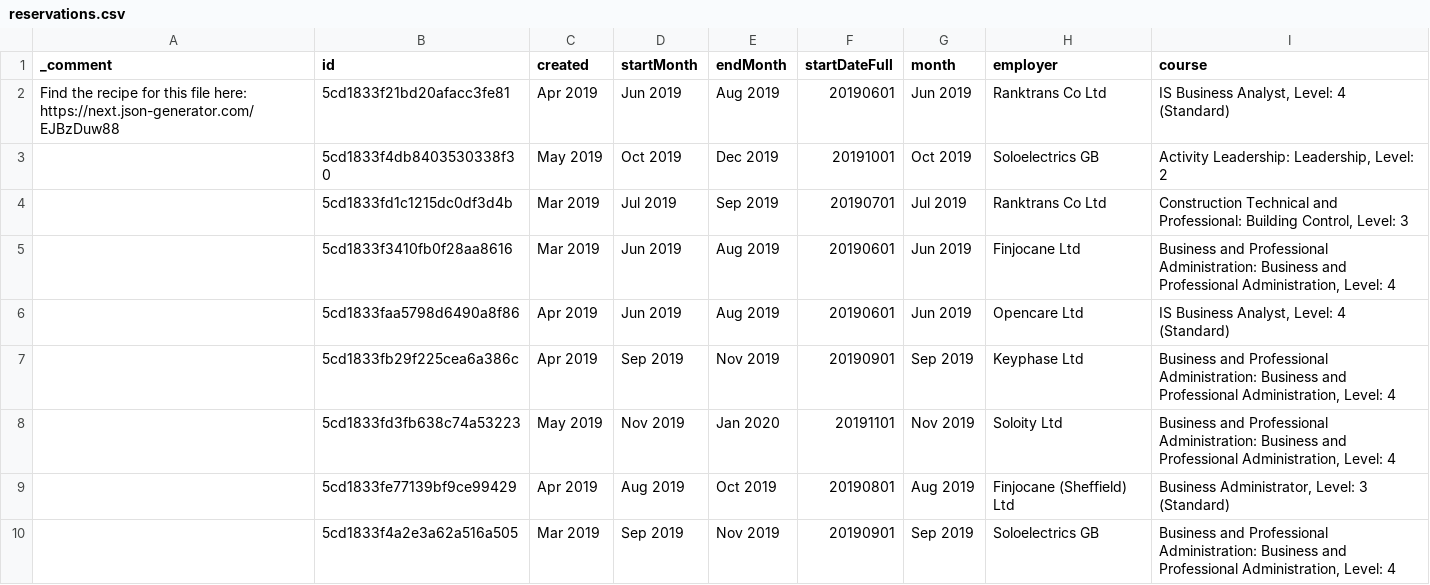
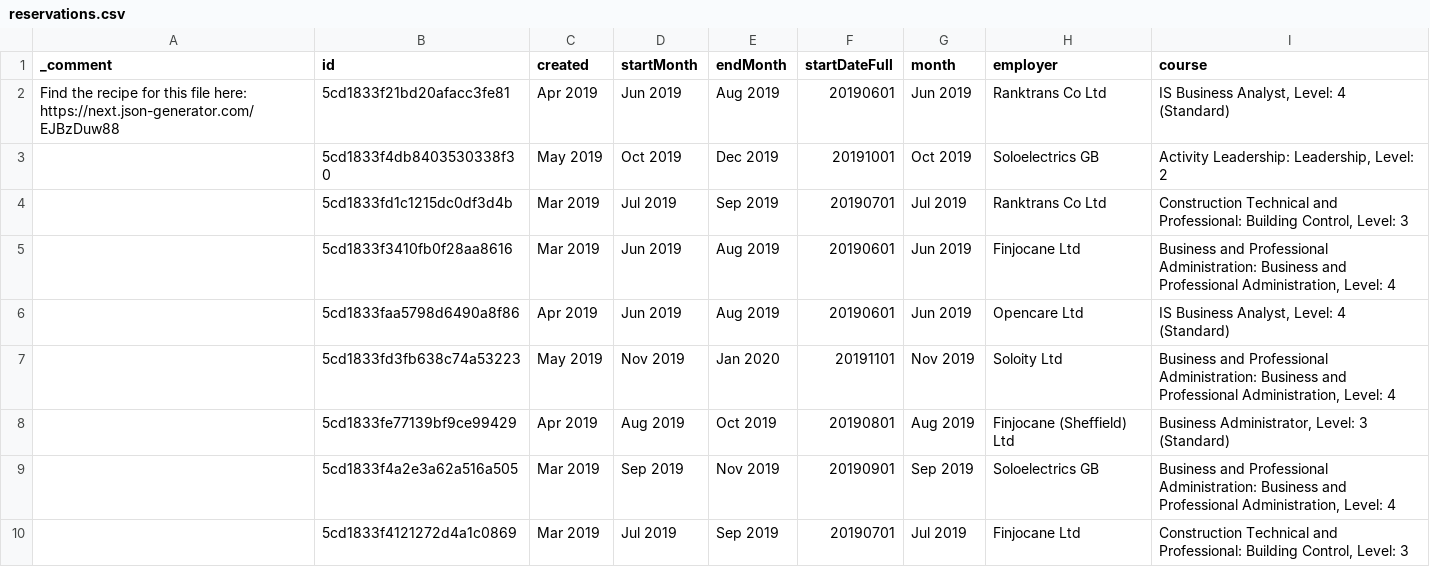
Before and after one commit to sensecall/esfa-create-apprenticeship, a CSV file: reservations.csv, drawn as a sheet; only a part is shown; the shorter side is filled out with more unchanged rows; the diff names each change by its address in the sheet, - before the commit and + after, or states it on an @@ line.

```diff
--- a/reservations.csv
+++ b/reservations.csv
-row 7:  | 5cd1833fb29f225cea6a386c | Apr 2019 | Sep 2019 | Nov 2019 | 20190901 | Sep 2019 | Keyphase Ltd | Business and Professional Administration: Business and Professional Administration, Level: 4
```
Also changed, not shown: 14 other files.
